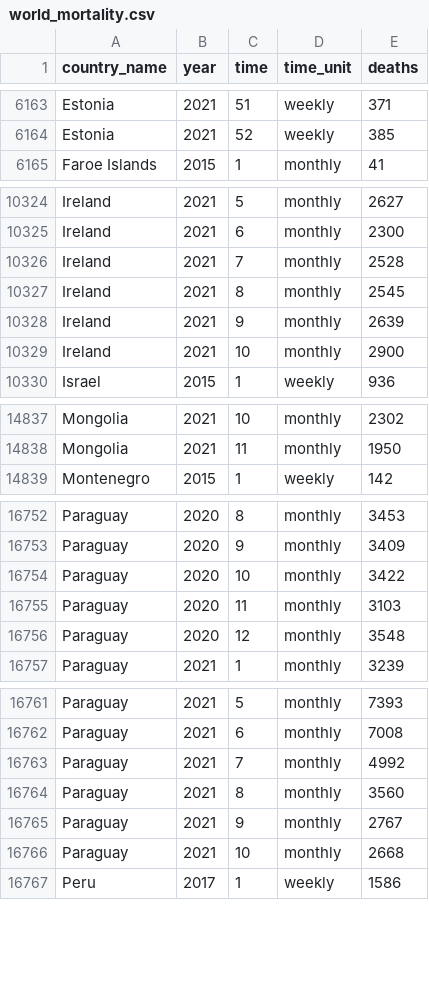
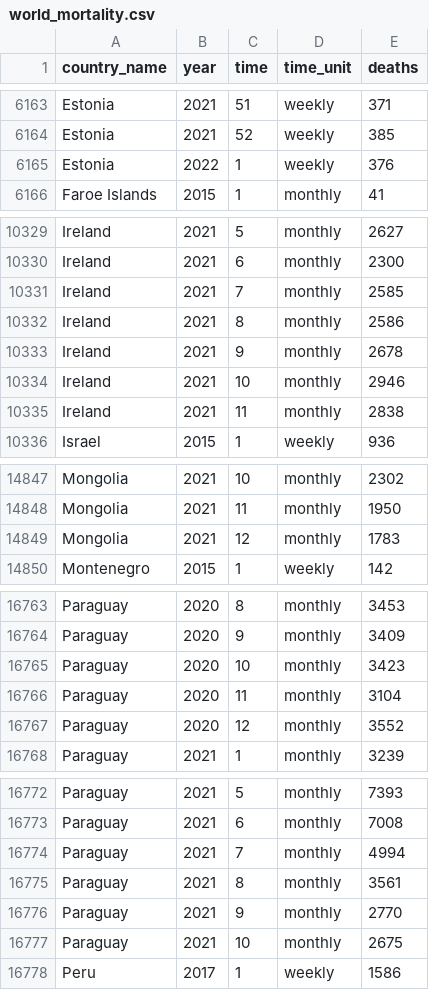
Before and after one commit to akarlinsky/world_mortality, a CSV file: world_mortality.csv, drawn as a sheet; only a part is shown, gaps mark what is left out; the diff covers the shown part only.

Commit message:
2022-01-14 Update
- New data: Estonia, Germany, Hungary, Ireland, Israel, Mexico, Mongolia.

- Revisions: Brazil (2021 up to June switched to SIM), Ireland, Israel, Mexico, Paraguay.

```diff
--- a/world_mortality.csv
+++ b/world_mortality.csv
@@ -6164,2 +6164,3 @@ Estonia,2021,51,weekly,371
 Estonia,2021,52,weekly,385
+Estonia,2022,1,weekly,376
 Faroe Islands,2015,1,monthly,41
@@ -10325,6 +10330,7 @@ Ireland,2021,5,monthly,2627
 Ireland,2021,6,monthly,2300
-Ireland,2021,7,monthly,2528
-Ireland,2021,8,monthly,2545
-Ireland,2021,9,monthly,2639
-Ireland,2021,10,monthly,2900
+Ireland,2021,7,monthly,2585
+Ireland,2021,8,monthly,2586
+Ireland,2021,9,monthly,2678
+Ireland,2021,10,monthly,2946
+Ireland,2021,11,monthly,2838
 Israel,2015,1,weekly,936
@@ -14838,2 +14848,3 @@ Mongolia,2021,10,monthly,2302
 Mongolia,2021,11,monthly,1950
+Mongolia,2021,12,monthly,1783
 Montenegro,2015,1,weekly,142
@@ -16753,5 +16764,5 @@ Paraguay,2020,8,monthly,3453
 Paraguay,2020,9,monthly,3409
-Paraguay,2020,10,monthly,3422
-Paraguay,2020,11,monthly,3103
-Paraguay,2020,12,monthly,3548
+Paraguay,2020,10,monthly,3423
+Paraguay,2020,11,monthly,3104
+Paraguay,2020,12,monthly,3552
 Paraguay,2021,1,monthly,3239
@@ -16762,6 +16773,6 @@ Paraguay,2021,5,monthly,7393
 Paraguay,2021,6,monthly,7008
-Paraguay,2021,7,monthly,4992
-Paraguay,2021,8,monthly,3560
-Paraguay,2021,9,monthly,2767
-Paraguay,2021,10,monthly,2668
+Paraguay,2021,7,monthly,4994
+Paraguay,2021,8,monthly,3561
+Paraguay,2021,9,monthly,2770
+Paraguay,2021,10,monthly,2675
 Peru,2017,1,weekly,1586
```
Also changed, not shown: 8 added rows and 39 edited cells elsewhere in this file, 2 other files.
